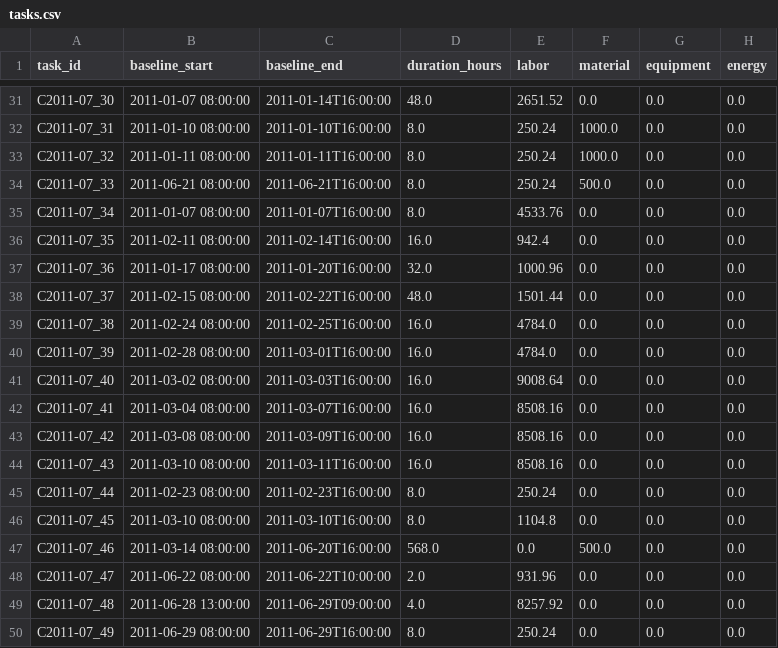
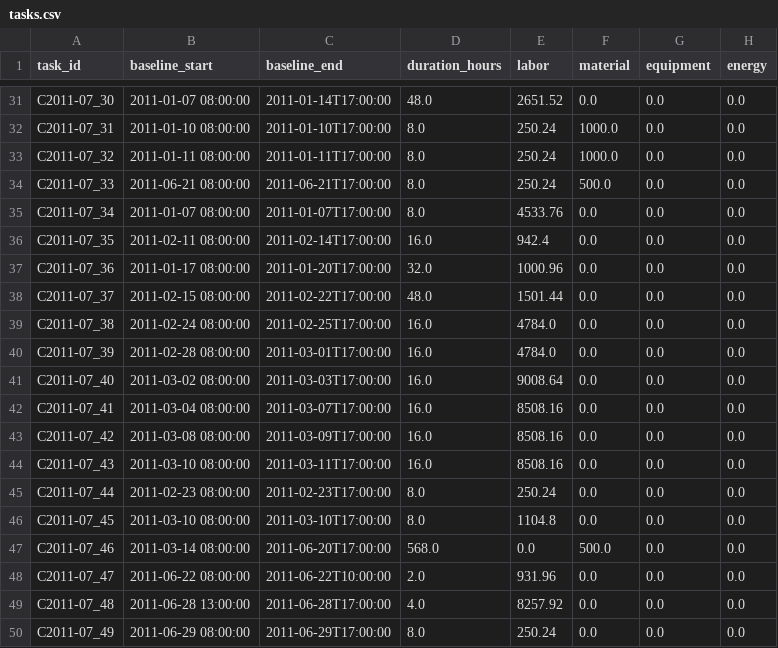
Before and after one commit to ntduyit2023/Logistics-Project-Progress-Cost-Management, a CSV file: ai_pipeline/data/processed/C2011-07/tasks.csv, drawn as a sheet; only a part is shown, gaps mark what is left out; the diff covers the shown part only; the diff names each change by its address in the sheet, - before the commit and + after, or states it on an @@ line.

```diff
--- a/ai_pipeline/data/processed/C2011-07/tasks.csv
+++ b/ai_pipeline/data/processed/C2011-07/tasks.csv
-C31 (baseline_end): 2011-01-14T16:00:00
+C31 (baseline_end): 2011-01-14T17:00:00
-C32 (baseline_end): 2011-01-10T16:00:00
+C32 (baseline_end): 2011-01-10T17:00:00
-C33 (baseline_end): 2011-01-11T16:00:00
+C33 (baseline_end): 2011-01-11T17:00:00
-C34 (baseline_end): 2011-06-21T16:00:00
+C34 (baseline_end): 2011-06-21T17:00:00
-C35 (baseline_end): 2011-01-07T16:00:00
+C35 (baseline_end): 2011-01-07T17:00:00
-C36 (baseline_end): 2011-02-14T16:00:00
+C36 (baseline_end): 2011-02-14T17:00:00
-C37 (baseline_end): 2011-01-20T16:00:00
+C37 (baseline_end): 2011-01-20T17:00:00
-C38 (baseline_end): 2011-02-22T16:00:00
+C38 (baseline_end): 2011-02-22T17:00:00
-C39 (baseline_end): 2011-02-25T16:00:00
+C39 (baseline_end): 2011-02-25T17:00:00
-C40 (baseline_end): 2011-03-01T16:00:00
+C40 (baseline_end): 2011-03-01T17:00:00
-C41 (baseline_end): 2011-03-03T16:00:00
+C41 (baseline_end): 2011-03-03T17:00:00
-C42 (baseline_end): 2011-03-07T16:00:00
+C42 (baseline_end): 2011-03-07T17:00:00
-C43 (baseline_end): 2011-03-09T16:00:00
+C43 (baseline_end): 2011-03-09T17:00:00
-C44 (baseline_end): 2011-03-11T16:00:00
+C44 (baseline_end): 2011-03-11T17:00:00
-C45 (baseline_end): 2011-02-23T16:00:00
+C45 (baseline_end): 2011-02-23T17:00:00
-C46 (baseline_end): 2011-03-10T16:00:00
+C46 (baseline_end): 2011-03-10T17:00:00
-C47 (baseline_end): 2011-06-20T16:00:00
+C47 (baseline_end): 2011-06-20T17:00:00
-C49 (baseline_end): 2011-06-29T09:00:00
+C49 (baseline_end): 2011-06-28T17:00:00
-C50 (baseline_end): 2011-06-29T16:00:00
+C50 (baseline_end): 2011-06-29T17:00:00
```
Also changed, not shown: 22 edited cells elsewhere in this file, ai_pipeline/data/processed/C2011-07/resources.csv, ai_pipeline/data/processed/C2012-04/resources.csv, 30 other files.
